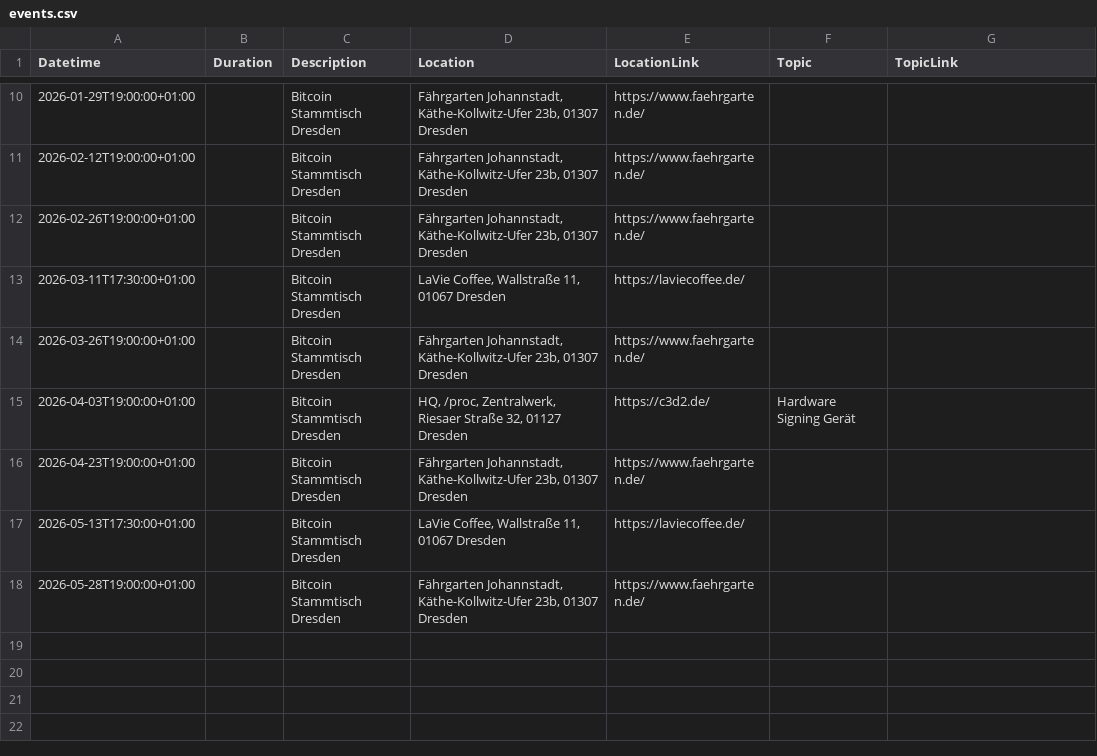
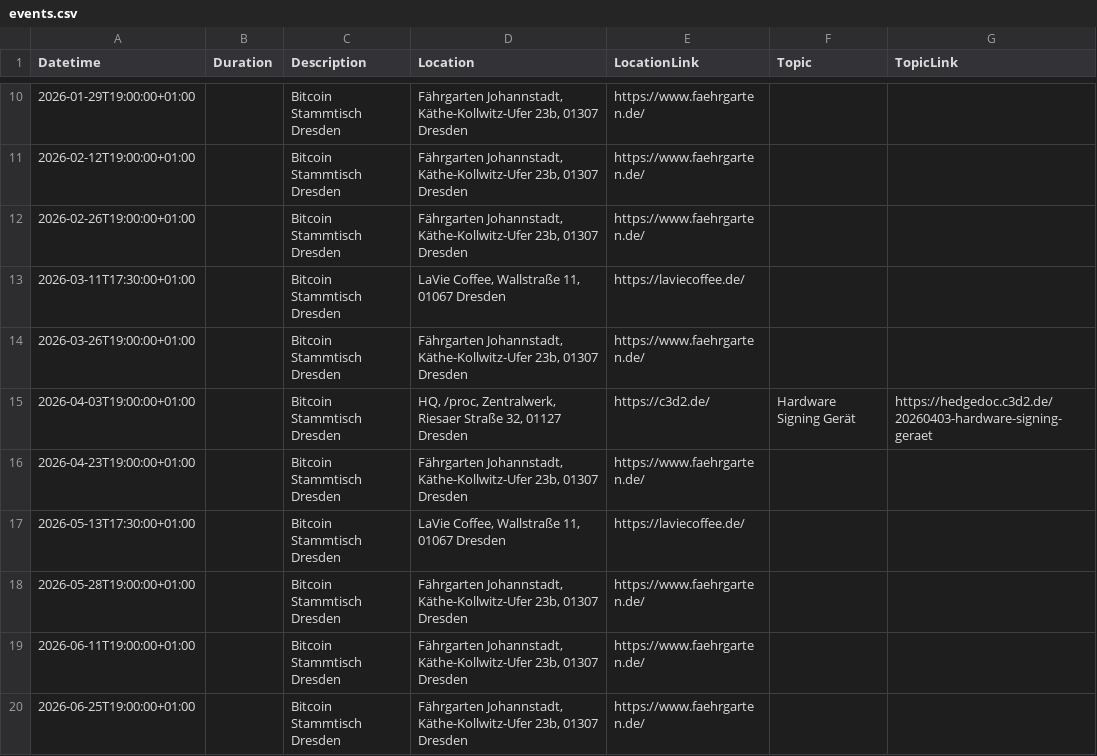
Before and after one commit to Bitcoin-Dresden/bitcoin-dresden.github.io, a CSV file: events.csv, drawn as a sheet; only a part is shown, gaps mark what is left out.

```diff
--- a/events.csv
+++ b/events.csv
@@ -14,3 +14,3 @@ Datetime|Duration|Description|Location|LocationLink|Topic|TopicLink
 2026-03-26T19:00:00+01:00||Bitcoin Stammtisch Dresden|Fährgarten Johannstadt, Käthe-Kollwitz-Ufer 23b, 01307 Dresden|https://www.faehrgarten.de/||
-2026-04-03T19:00:00+01:00||Bitcoin Stammtisch Dresden|HQ, /proc, Zentralwerk, Riesaer Straße 32, 01127 Dresden|https://c3d2.de/|Hardware Signing Gerät|
+2026-04-03T19:00:00+01:00||Bitcoin Stammtisch Dresden|HQ, /proc, Zentralwerk, Riesaer Straße 32, 01127 Dresden|https://c3d2.de/|Hardware Signing Gerät|https://hedgedoc.c3d2.de/20260403-hardware-signing-geraet
 2026-04-23T19:00:00+01:00||Bitcoin Stammtisch Dresden|Fährgarten Johannstadt, Käthe-Kollwitz-Ufer 23b, 01307 Dresden|https://www.faehrgarten.de/||
@@ -18 +18,3 @@ Datetime|Duration|Description|Location|LocationLink|Topic|TopicLink
 2026-05-28T19:00:00+01:00||Bitcoin Stammtisch Dresden|Fährgarten Johannstadt, Käthe-Kollwitz-Ufer 23b, 01307 Dresden|https://www.faehrgarten.de/||
+2026-06-11T19:00:00+01:00||Bitcoin Stammtisch Dresden|Fährgarten Johannstadt, Käthe-Kollwitz-Ufer 23b, 01307 Dresden|https://www.faehrgarten.de/||
+2026-06-25T19:00:00+01:00||Bitcoin Stammtisch Dresden|Fährgarten Johannstadt, Käthe-Kollwitz-Ufer 23b, 01307 Dresden|https://www.faehrgarten.de/||
```
Also changed, not shown: 3 other files.
